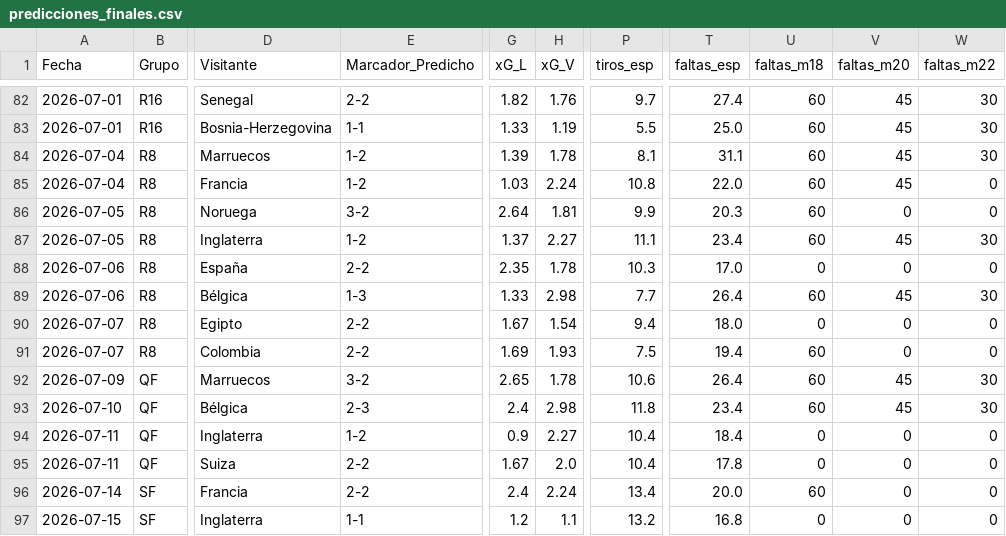
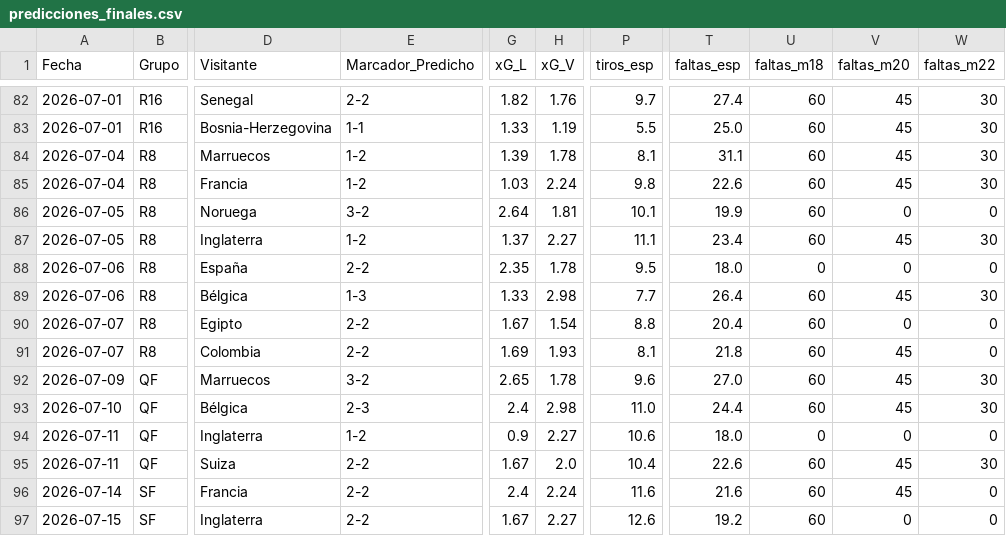
Before and after one commit to Sportpicks/Simulaciones_Mundial, a CSV file: Predicciones/predicciones_finales.csv, drawn as a sheet; only a part is shown, gaps mark what is left out; the diff covers the shown part only; the diff names each change by its address in the sheet, - before the commit and + after, or states it on an @@ line.

```diff
--- a/Predicciones/predicciones_finales.csv
+++ b/Predicciones/predicciones_finales.csv
-P85 (tiros_esp): 10.8
+P85 (tiros_esp): 9.8
-T85 (faltas_esp): 22.0
+T85 (faltas_esp): 22.6
-W85 (faltas_m22): 0
+W85 (faltas_m22): 30
-P86 (tiros_esp): 9.9
+P86 (tiros_esp): 10.1
-T86 (faltas_esp): 20.3
+T86 (faltas_esp): 19.9
-P88 (tiros_esp): 10.3
+P88 (tiros_esp): 9.5
-T88 (faltas_esp): 17.0
+T88 (faltas_esp): 18.0
-P90 (tiros_esp): 9.4
+P90 (tiros_esp): 8.8
-T90 (faltas_esp): 18.0
+T90 (faltas_esp): 20.4
-U90 (faltas_m18): 0
+U90 (faltas_m18): 60
-P91 (tiros_esp): 7.5
+P91 (tiros_esp): 8.1
-T91 (faltas_esp): 19.4
+T91 (faltas_esp): 21.8
-V91 (faltas_m20): 0
+V91 (faltas_m20): 45
-P92 (tiros_esp): 10.6
+P92 (tiros_esp): 9.6
-T92 (faltas_esp): 26.4
+T92 (faltas_esp): 27.0
-P93 (tiros_esp): 11.8
+P93 (tiros_esp): 11.0
-T93 (faltas_esp): 23.4
+T93 (faltas_esp): 24.4
-P94 (tiros_esp): 10.4
+P94 (tiros_esp): 10.6
-T94 (faltas_esp): 18.4
+T94 (faltas_esp): 18.0
-T95 (faltas_esp): 17.8
+T95 (faltas_esp): 22.6
-U95 (faltas_m18): 0
+U95 (faltas_m18): 60
-V95:V96 (faltas_m20): 0
+V95:V96 (faltas_m20): 45
-W95 (faltas_m22): 0
+W95 (faltas_m22): 30
-P96 (tiros_esp): 13.4
+P96 (tiros_esp): 11.6
-T96 (faltas_esp): 20.0
+T96 (faltas_esp): 21.6
-E97 (Marcador_Predicho): 1-1
+E97 (Marcador_Predicho): 2-2
-G97 (xG_L): 1.2
+G97 (xG_L): 1.67
-H97 (xG_V): 1.1
+H97 (xG_V): 2.27
-P97 (tiros_esp): 13.2
+P97 (tiros_esp): 12.6
-T97 (faltas_esp): 16.8
+T97 (faltas_esp): 19.2
-U97 (faltas_m18): 0
+U97 (faltas_m18): 60
```
Also changed, not shown: 40 edited cells elsewhere in this file, Data/partidos_mundial.csv, Data/resultados_mundial.csv, 2 other files.
